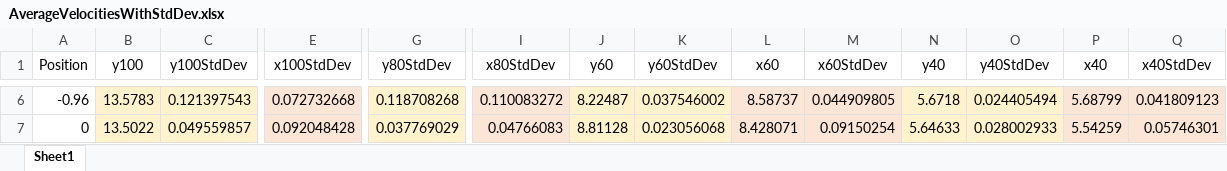
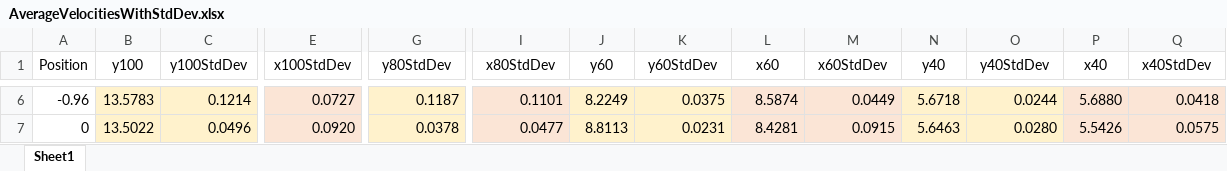
Before and after one commit to michaelw924/ME335, an Excel workbook: 335Lab/Lab 2/Data/AverageVelocitiesWithStdDev.xlsx, sheet Sheet1, drawn as a sheet; only a part is shown, gaps mark what is left out; values as stored, in another font and other column widths than the file's, no borders; the diff covers the shown part only; the diff names each change by its address in the sheet, - before the commit and + after, or states it on an @@ line.

```diff
--- a/335Lab/Lab 2/Data/AverageVelocitiesWithStdDev.xlsx (sheet Sheet1)
+++ b/335Lab/Lab 2/Data/AverageVelocitiesWithStdDev.xlsx (sheet Sheet1)
-C6 (y100StdDev): 0.121397543
+C6 (y100StdDev): 0.1214
-E6 (x100StdDev): 0.072732668
+E6 (x100StdDev): 0.0727
-G6 (y80StdDev): 0.118708268
+G6 (y80StdDev): 0.1187
-I6 (x80StdDev): 0.110083272
+I6 (x80StdDev): 0.1101
-J6 (y60): 8.22487
+J6 (y60): 8.2249
-K6 (y60StdDev): 0.037546002
+K6 (y60StdDev): 0.0375
-L6 (x60): 8.58737
+L6 (x60): 8.5874
-M6 (x60StdDev): 0.044909805
+M6 (x60StdDev): 0.0449
-O6 (y40StdDev): 0.024405494
+O6 (y40StdDev): 0.0244
-P6 (x40): 5.68799
+P6 (x40): 5.6880
-Q6 (x40StdDev): 0.041809123
+Q6 (x40StdDev): 0.0418
-C7 (y100StdDev): 0.049559857
+C7 (y100StdDev): 0.0496
-E7 (x100StdDev): 0.092048428
+E7 (x100StdDev): 0.0920
-G7 (y80StdDev): 0.037769029
+G7 (y80StdDev): 0.0378
-I7 (x80StdDev): 0.04766083
+I7 (x80StdDev): 0.0477
-J7 (y60): 8.81128
+J7 (y60): 8.8113
-K7 (y60StdDev): 0.023056068
+K7 (y60StdDev): 0.0231
-L7 (x60): 8.428071
+L7 (x60): 8.4281
-M7 (x60StdDev): 0.09150254
+M7 (x60StdDev): 0.0915
-N7 (y40): 5.64633
+N7 (y40): 5.6463
-O7 (y40StdDev): 0.028002933
+O7 (y40StdDev): 0.0280
-P7 (x40): 5.54259
+P7 (x40): 5.5426
-Q7 (x40StdDev): 0.05746301
+Q7 (x40StdDev): 0.0575
```
Also changed, not shown: 114 edited cells elsewhere in this sheet, 335Lab/Lab 2/Data/AverageVelocities.xlsx, 335Lab/Lab 2/Data/AverageVelocities_60.xlsx, 14 other files.
